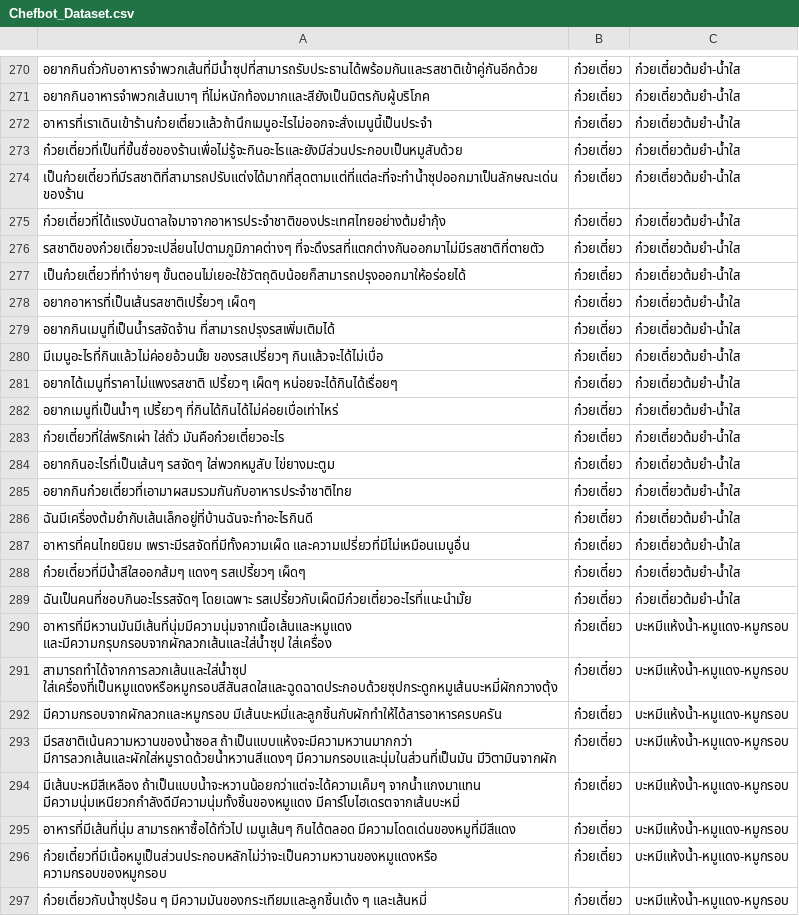
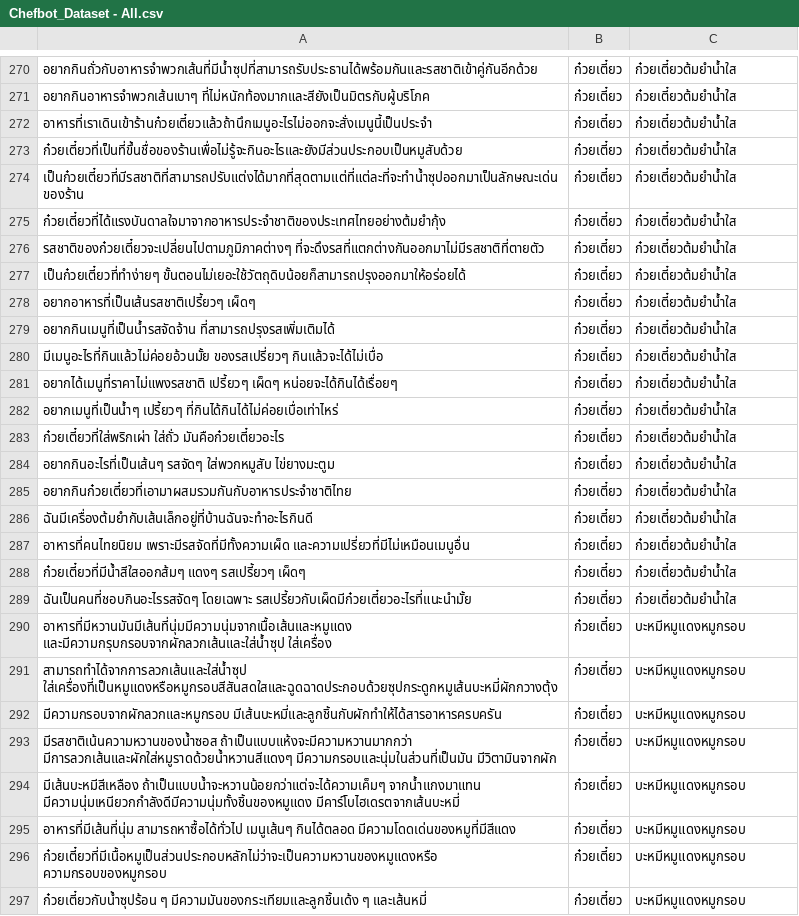
Before and after one commit to AthimetA/Chefbot, a CSV file: data/Chefbot_Dataset - All.csv (was data/Chefbot_Dataset.csv), drawn as a sheet; only a part is shown, gaps mark what is left out; the diff covers the shown part only; the diff names each change by its address in the sheet, - before the commit and + after, or states it on an @@ line.

```diff
--- a/data/Chefbot_Dataset.csv
+++ b/data/Chefbot_Dataset - All.csv
-C270:C289: ก๋วยเตี๋ยวต้มยำ-น้ำใส
+C270:C289: ก๋วยเตี๋ยวต้มยำน้ำใส
-C290:C297: บะหมีแห้งน้ำ-หมูแดง-หมูกรอบ
+C290:C297: บะหมีหมูแดงหมูกรอบ
```
Also changed, not shown: 120 edited cells elsewhere in this file, 2 other files.
